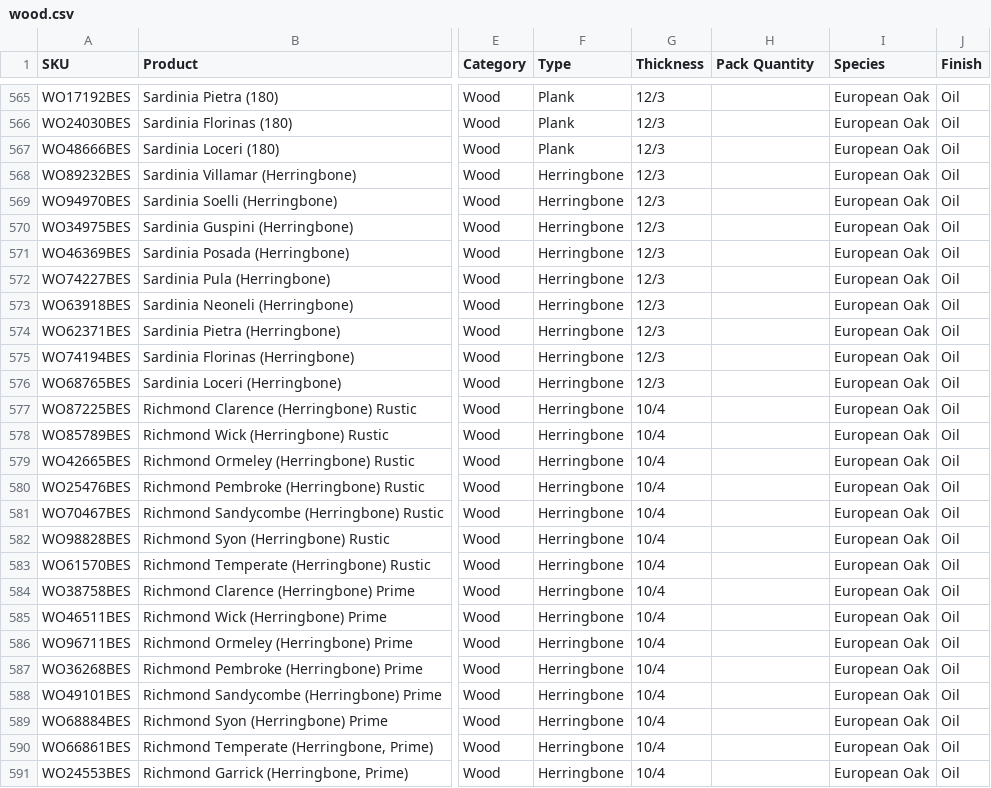
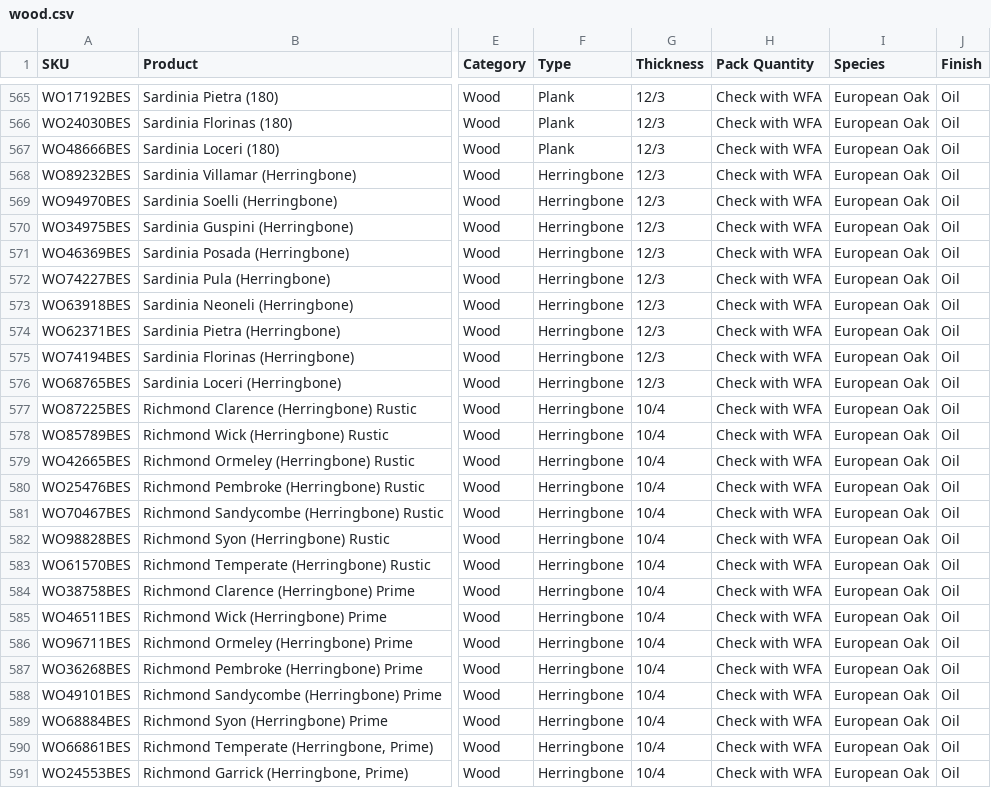
Before and after one commit to wovenandwoods/product-data, a CSV file: data/csv/wood.csv, drawn as a sheet; only a part is shown, gaps mark what is left out; the diff covers the shown part only; the diff names each change by its address in the sheet, - before the commit and + after, or states it on an @@ line.

```diff
--- a/data/csv/wood.csv
+++ b/data/csv/wood.csv
-H565:H591 (Pack Quantity): (empty)
+H565:H591 (Pack Quantity): Check with WFA
```
Also changed, not shown: 91 edited cells elsewhere in this file.
